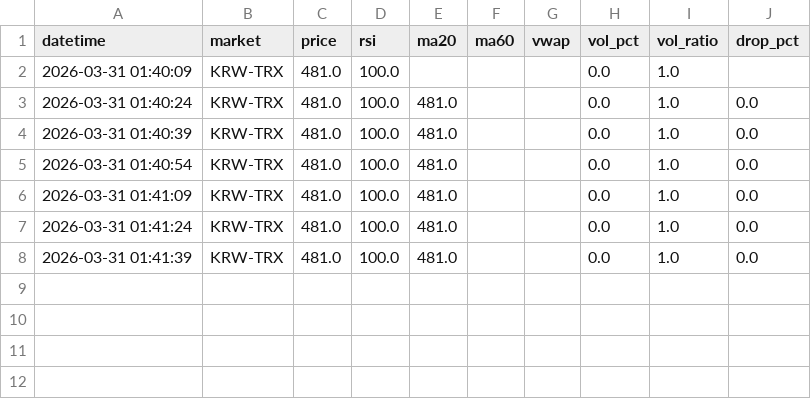
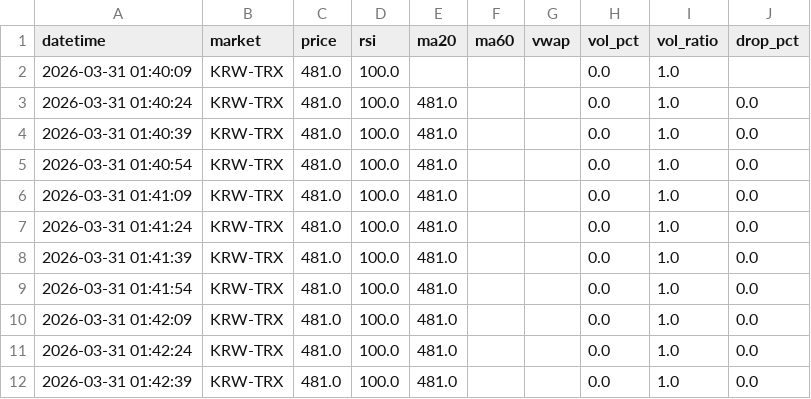
Before and after one commit to goja558-cmyk/upbit_bot, a CSV file: logs/TRX/indicator_log.csv, drawn as a sheet.

```diff
--- a/logs/TRX/indicator_log.csv
+++ b/logs/TRX/indicator_log.csv
@@ -8 +8,5 @@ datetime,market,price,rsi,ma20,ma60,vwap,vol_pct,vol_ratio,drop_pct
 2026-03-31 01:41:39,KRW-TRX,481.0,100.0,481.0,,,0.0,1.0,0.0
+2026-03-31 01:41:54,KRW-TRX,481.0,100.0,481.0,,,0.0,1.0,0.0
+2026-03-31 01:42:09,KRW-TRX,481.0,100.0,481.0,,,0.0,1.0,0.0
+2026-03-31 01:42:24,KRW-TRX,481.0,100.0,481.0,,,0.0,1.0,0.0
+2026-03-31 01:42:39,KRW-TRX,481.0,100.0,481.0,,,0.0,1.0,0.0
```
Also changed, not shown: 4 other files.
